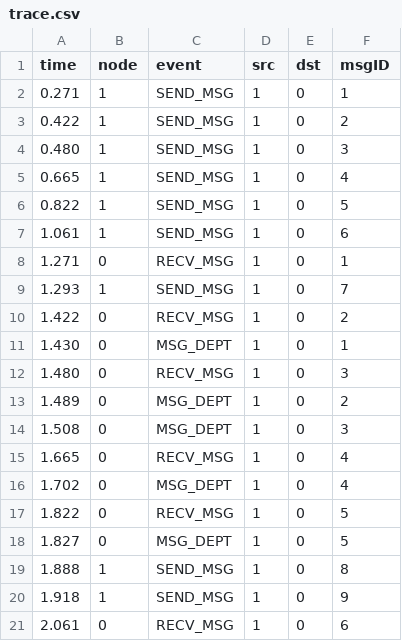
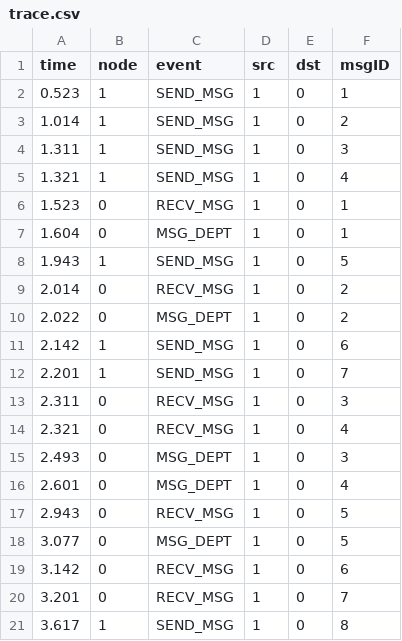
Before and after one commit to BaldFox1567/RCP103-TP2, a CSV file: java/seance3/trace.csv, drawn as a sheet.

```diff
--- a/java/seance3/trace.csv
+++ b/java/seance3/trace.csv
@@ -1,21 +1,21 @@
 time,node,event,src,dst,msgID
-0.271,1,SEND_MSG,1,0,1
-0.422,1,SEND_MSG,1,0,2
-0.480,1,SEND_MSG,1,0,3
-0.665,1,SEND_MSG,1,0,4
-0.822,1,SEND_MSG,1,0,5
-1.061,1,SEND_MSG,1,0,6
-1.271,0,RECV_MSG,1,0,1
-1.293,1,SEND_MSG,1,0,7
-1.422,0,RECV_MSG,1,0,2
-1.430,0,MSG_DEPT,1,0,1
-1.480,0,RECV_MSG,1,0,3
-1.489,0,MSG_DEPT,1,0,2
-1.508,0,MSG_DEPT,1,0,3
-1.665,0,RECV_MSG,1,0,4
-1.702,0,MSG_DEPT,1,0,4
-1.822,0,RECV_MSG,1,0,5
-1.827,0,MSG_DEPT,1,0,5
-1.888,1,SEND_MSG,1,0,8
-1.918,1,SEND_MSG,1,0,9
-2.061,0,RECV_MSG,1,0,6
+0.523,1,SEND_MSG,1,0,1
+1.014,1,SEND_MSG,1,0,2
+1.311,1,SEND_MSG,1,0,3
+1.321,1,SEND_MSG,1,0,4
+1.523,0,RECV_MSG,1,0,1
+1.604,0,MSG_DEPT,1,0,1
+1.943,1,SEND_MSG,1,0,5
+2.014,0,RECV_MSG,1,0,2
+2.022,0,MSG_DEPT,1,0,2
+2.142,1,SEND_MSG,1,0,6
+2.201,1,SEND_MSG,1,0,7
+2.311,0,RECV_MSG,1,0,3
+2.321,0,RECV_MSG,1,0,4
+2.493,0,MSG_DEPT,1,0,3
+2.601,0,MSG_DEPT,1,0,4
+2.943,0,RECV_MSG,1,0,5
+3.077,0,MSG_DEPT,1,0,5
+3.142,0,RECV_MSG,1,0,6
+3.201,0,RECV_MSG,1,0,7
+3.617,1,SEND_MSG,1,0,8
```
Also changed, not shown: java/seance3/results/resultats.csv, 3 other files.
